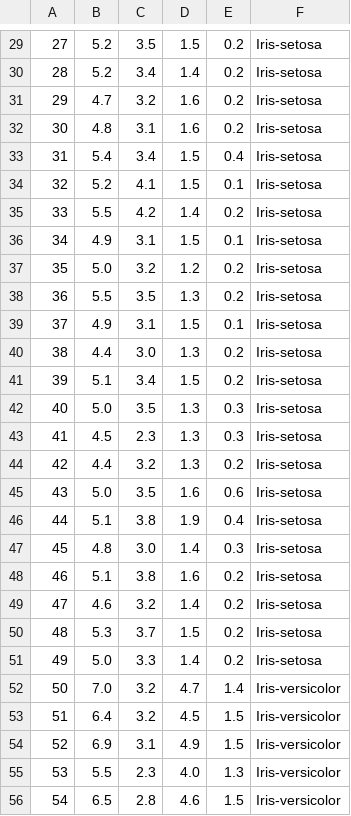
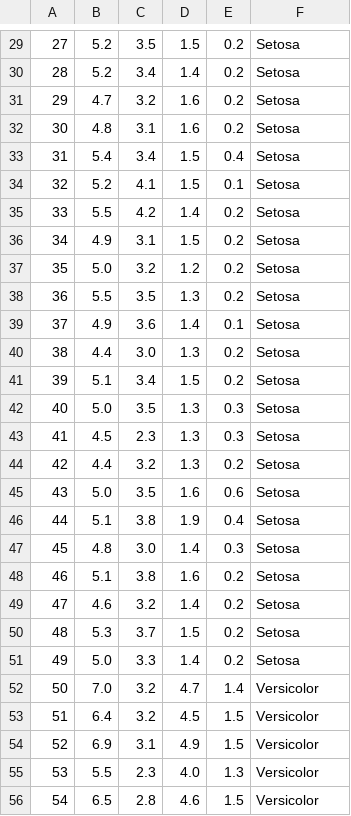
Before and after one commit to NeilTynan/pands-project, a CSV file: data.csv, drawn as a sheet; only a part is shown, gaps mark what is left out; the diff covers the shown part only.

```diff
--- a/data.csv
+++ b/data.csv
@@ -29,28 +29,28 @@
-27,5.2,3.5,1.5,0.2,Iris-setosa
-28,5.2,3.4,1.4,0.2,Iris-setosa
-29,4.7,3.2,1.6,0.2,Iris-setosa
-30,4.8,3.1,1.6,0.2,Iris-setosa
-31,5.4,3.4,1.5,0.4,Iris-setosa
-32,5.2,4.1,1.5,0.1,Iris-setosa
-33,5.5,4.2,1.4,0.2,Iris-setosa
-34,4.9,3.1,1.5,0.1,Iris-setosa
-35,5.0,3.2,1.2,0.2,Iris-setosa
-36,5.5,3.5,1.3,0.2,Iris-setosa
-37,4.9,3.1,1.5,0.1,Iris-setosa
-38,4.4,3.0,1.3,0.2,Iris-setosa
-39,5.1,3.4,1.5,0.2,Iris-setosa
-40,5.0,3.5,1.3,0.3,Iris-setosa
-41,4.5,2.3,1.3,0.3,Iris-setosa
-42,4.4,3.2,1.3,0.2,Iris-setosa
-43,5.0,3.5,1.6,0.6,Iris-setosa
-44,5.1,3.8,1.9,0.4,Iris-setosa
-45,4.8,3.0,1.4,0.3,Iris-setosa
-46,5.1,3.8,1.6,0.2,Iris-setosa
-47,4.6,3.2,1.4,0.2,Iris-setosa
-48,5.3,3.7,1.5,0.2,Iris-setosa
-49,5.0,3.3,1.4,0.2,Iris-setosa
-50,7.0,3.2,4.7,1.4,Iris-versicolor
-51,6.4,3.2,4.5,1.5,Iris-versicolor
-52,6.9,3.1,4.9,1.5,Iris-versicolor
-53,5.5,2.3,4.0,1.3,Iris-versicolor
-54,6.5,2.8,4.6,1.5,Iris-versicolor
+27,5.2,3.5,1.5,0.2,Setosa
+28,5.2,3.4,1.4,0.2,Setosa
+29,4.7,3.2,1.6,0.2,Setosa
+30,4.8,3.1,1.6,0.2,Setosa
+31,5.4,3.4,1.5,0.4,Setosa
+32,5.2,4.1,1.5,0.1,Setosa
+33,5.5,4.2,1.4,0.2,Setosa
+34,4.9,3.1,1.5,0.2,Setosa
+35,5.0,3.2,1.2,0.2,Setosa
+36,5.5,3.5,1.3,0.2,Setosa
+37,4.9,3.6,1.4,0.1,Setosa
+38,4.4,3.0,1.3,0.2,Setosa
+39,5.1,3.4,1.5,0.2,Setosa
+40,5.0,3.5,1.3,0.3,Setosa
+41,4.5,2.3,1.3,0.3,Setosa
+42,4.4,3.2,1.3,0.2,Setosa
+43,5.0,3.5,1.6,0.6,Setosa
+44,5.1,3.8,1.9,0.4,Setosa
+45,4.8,3.0,1.4,0.3,Setosa
+46,5.1,3.8,1.6,0.2,Setosa
+47,4.6,3.2,1.4,0.2,Setosa
+48,5.3,3.7,1.5,0.2,Setosa
+49,5.0,3.3,1.4,0.2,Setosa
+50,7.0,3.2,4.7,1.4,Versicolor
+51,6.4,3.2,4.5,1.5,Versicolor
+52,6.9,3.1,4.9,1.5,Versicolor
+53,5.5,2.3,4.0,1.3,Versicolor
+54,6.5,2.8,4.6,1.5,Versicolor
```
Also changed, not shown: 1 added row, 1 removed row and 122 edited cells elsewhere in this file, 6 other files.
